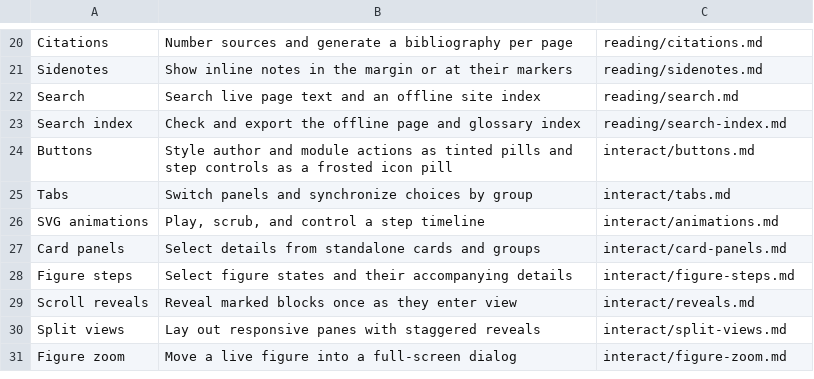
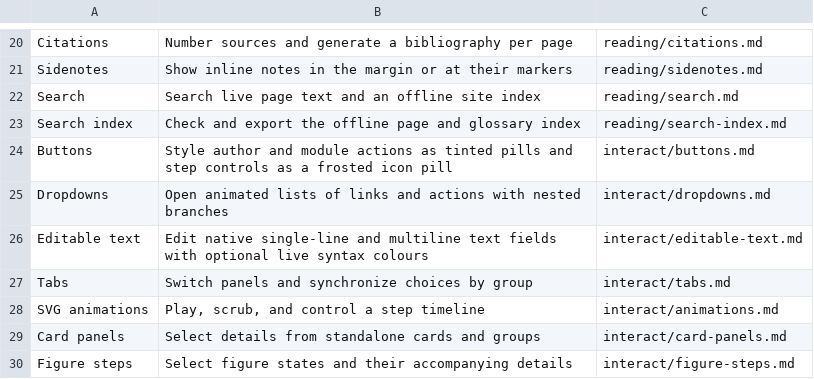
Before and after one commit to wmloh/offprint, a TSV file: docform/docs/LIB_MAP.tsv, drawn as a sheet; only a part is shown, gaps mark what is left out; the shorter side is filled out with more unchanged rows; the diff names each change by its address in the sheet, - before the commit and + after, or states it on an @@ line.

Commit message:
Improved look of card panels; implemented editable text fields, drop down menus; enabled animation for search box

```diff
--- a/docform/docs/LIB_MAP.tsv
+++ b/docform/docs/LIB_MAP.tsv
+row 25: Dropdowns | Open animated lists of links and actions with nested branches | interact/dropdowns.md
+row 26: Editable text | Edit native single-line and multiline text fields with optional live syntax colours | interact/editable-text.md
```
Also changed, not shown: 25 other files.
